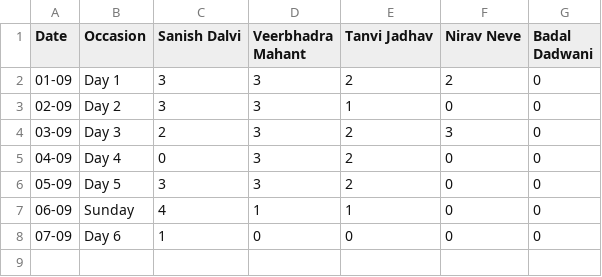
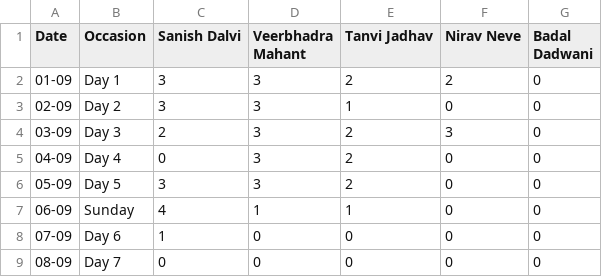
Before and after one commit to SanishDalvi/MLSC-Tier2-DSA-Tracker, a CSV file: daily_history.csv, drawn as a sheet; the diff names each change by its address in the sheet, - before the commit and + after, or states it on an @@ line.

```diff
--- a/daily_history.csv
+++ b/daily_history.csv
+row 9: 08-09 | Day 7 | 0 | 0 | 0 | 0 | 0
```
Also changed, not shown: 1 other file.
